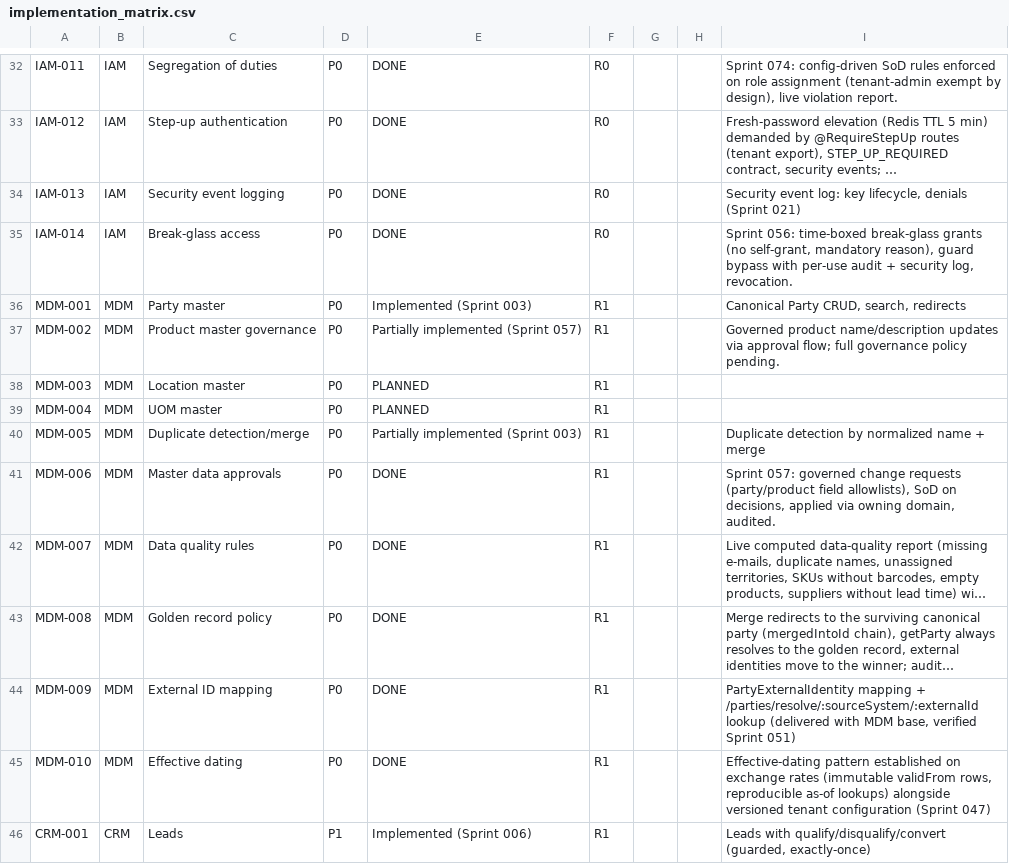
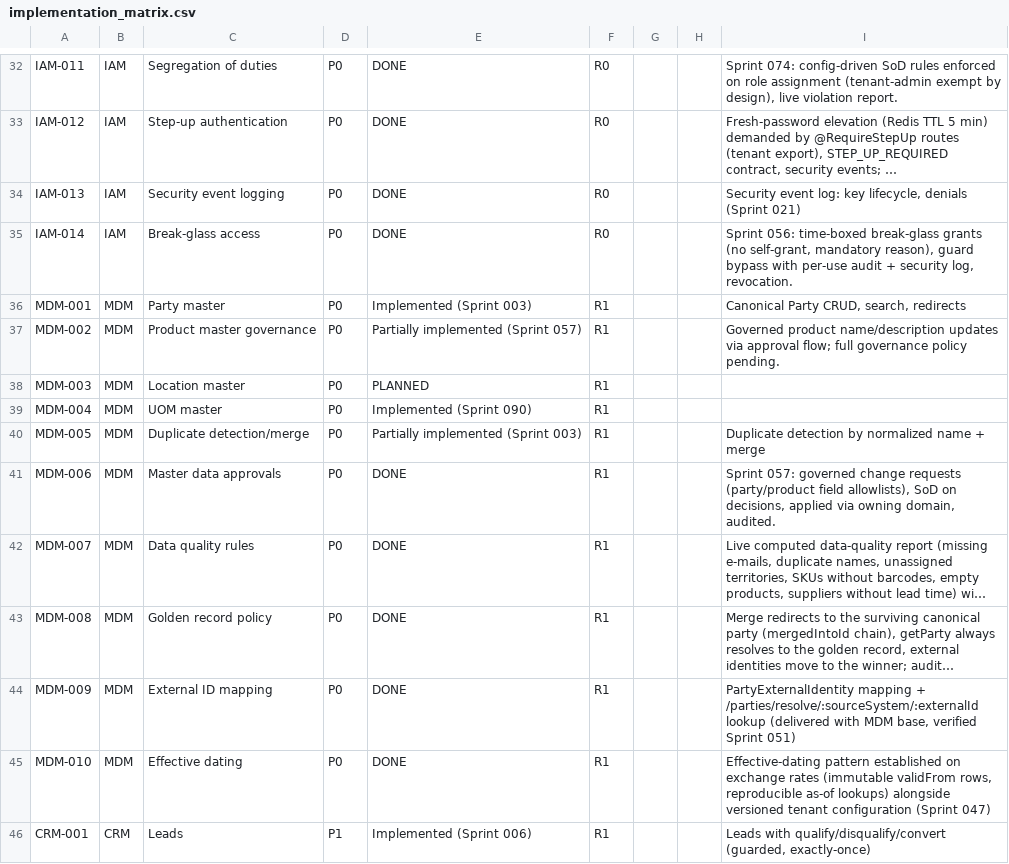
Before and after one commit to kenanbuss-sys/nexora, a CSV file: specs/implementation_matrix.csv, drawn as a sheet; only a part is shown, gaps mark what is left out; long unchanged cells end in ….

```diff
--- a/specs/implementation_matrix.csv
+++ b/specs/implementation_matrix.csv
@@ -38,3 +38,3 @@ MDM-002,MDM,Product master governance,P0,Partially implemented (Sprint 057),R1,,
 MDM-003,MDM,Location master,P0,PLANNED,R1,,,
-MDM-004,MDM,UOM master,P0,PLANNED,R1,,,
+MDM-004,MDM,UOM master,P0,Implemented (Sprint 090),R1,,,
 MDM-005,MDM,Duplicate detection/merge,P0,Partially implemented (Sprint 003),R1,,,Duplicate detection by normalized name + merge
```
Also changed, not shown: 9 other files.
